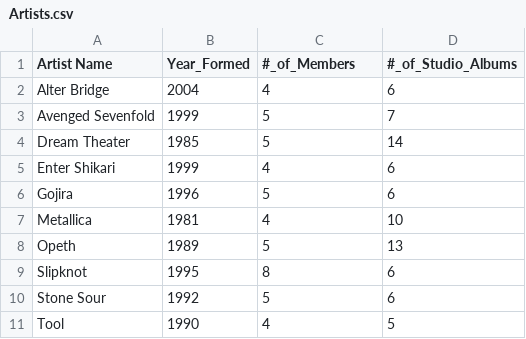
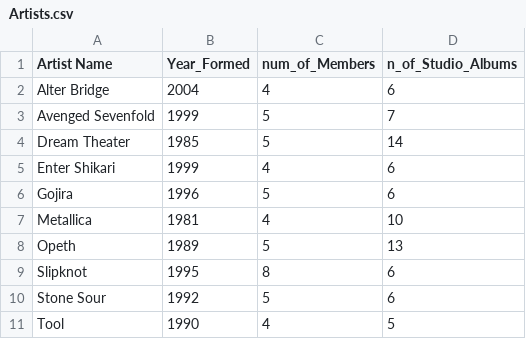
Before and after one commit to jb15867/neo4jbank, a CSV file: Artists.csv, drawn as a sheet.

Commit message:
Update Artists.csv

```diff
--- a/Artists.csv
+++ b/Artists.csv
@@ -1,2 +1,2 @@
-Artist Name,Year_Formed,#_of_Members,#_of_Studio_Albums
+Artist Name,Year_Formed,num_of_Members,n_of_Studio_Albums
 Alter Bridge,2004,4,6
```
